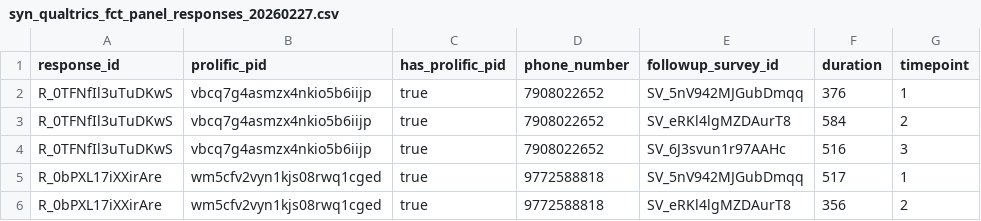
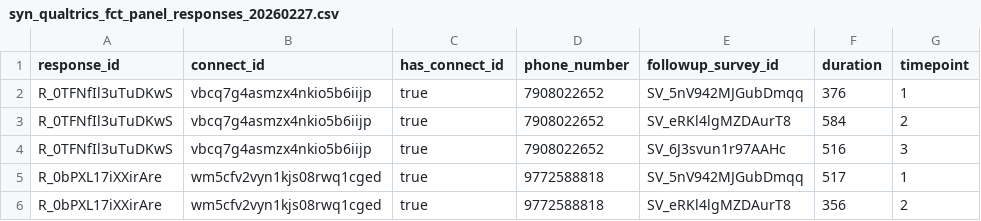
Before and after one commit to datasci-iopsy/dkg-phd-thesis, a CSV file: analysis/run_synthetic_data/data/export/syn_qualtrics_fct_panel_responses_20260227.csv, drawn as a sheet; only a part is shown; the diff names each change by its address in the sheet, - before the commit and + after, or states it on an @@ line.

Commit message:
Replace instances of "prolific" with "connect" across project scripts (IDE implemented) - CodeRabbit fix of participant.py file

```diff
--- a/analysis/run_synthetic_data/data/export/syn_qualtrics_fct_panel_responses_20260227.csv
+++ b/analysis/run_synthetic_data/data/export/syn_qualtrics_fct_panel_responses_20260227.csv
-B1: prolific_pid
+B1: connect_id
-C1: has_prolific_pid
+C1: has_connect_id
```
Also changed, not shown: analysis/run_synthetic_data/data/export/syn_qualtrics_fct_panel_responses_20260308.csv, analysis/run_synthetic_data/data/import/claude_gen_syn_intake_responses_20260223.csv, 20 other files.
